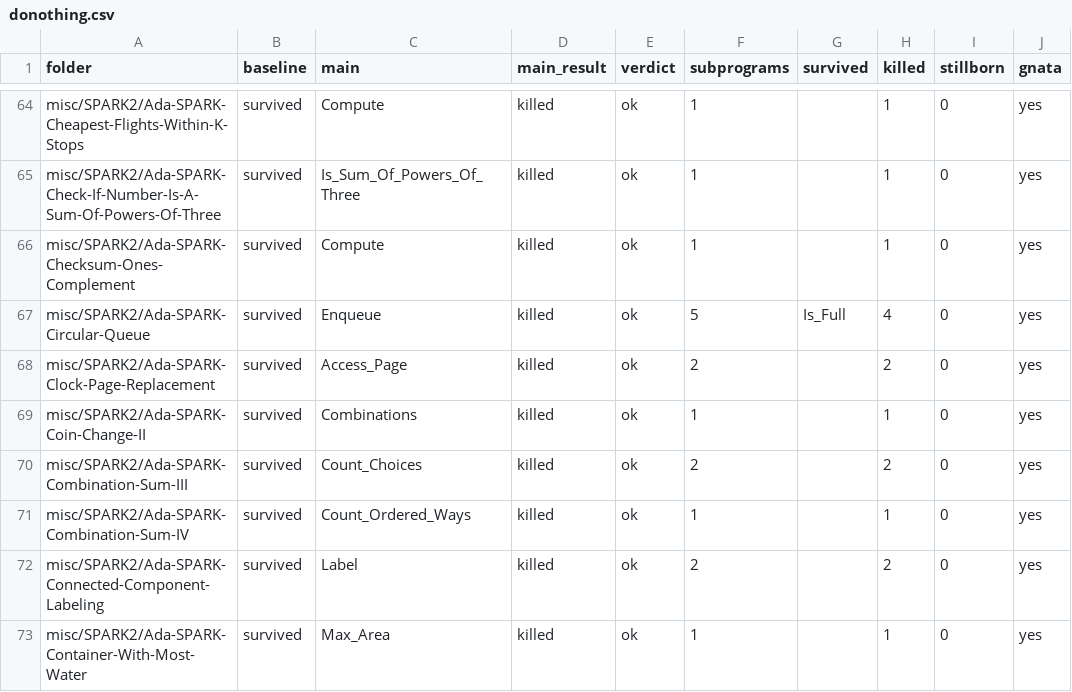
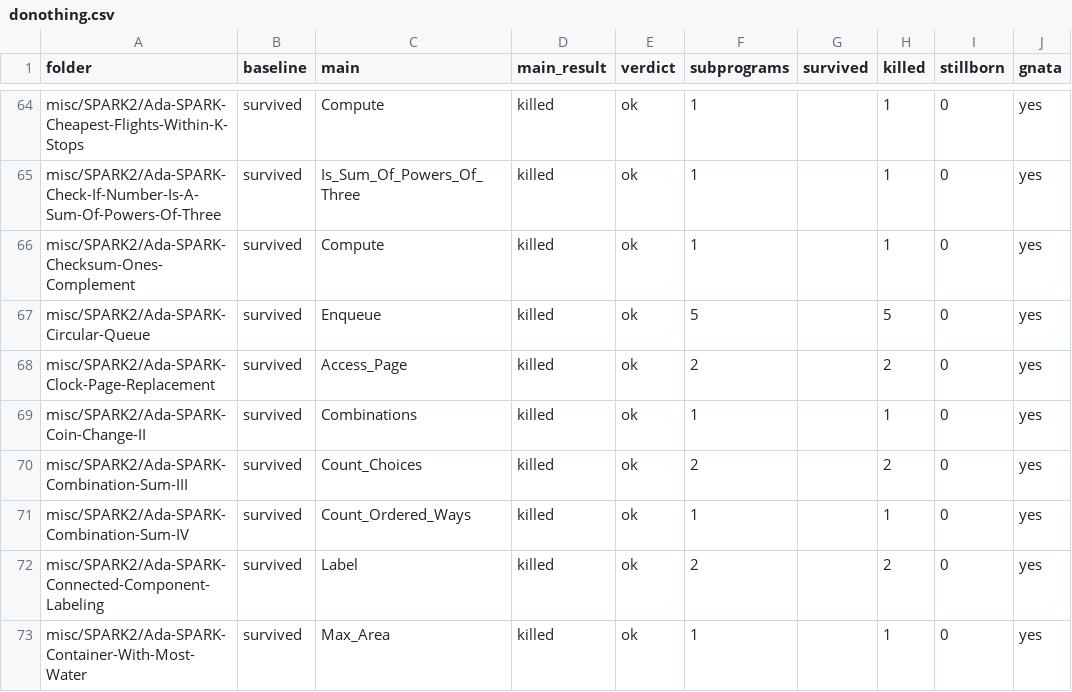
Before and after one commit to RobertBoettcherSF/Ada-Algorithms, a CSV file: vv/results/donothing.csv, drawn as a sheet; only a part is shown, gaps mark what is left out.

Commit message:
docs/VV.md: 168 own-test folders, 34 findings (all fixed); do-nothing results for 4 misc folders (all ok)

```diff
--- a/vv/results/donothing.csv
+++ b/vv/results/donothing.csv
@@ -66,3 +66,3 @@ misc/SPARK2/Ada-SPARK-Check-If-Number-Is-A-Sum-Of-Powers-Of-Three,survived,Is_Su
 misc/SPARK2/Ada-SPARK-Checksum-Ones-Complement,survived,Compute,killed,ok,1,,1,0,yes
-misc/SPARK2/Ada-SPARK-Circular-Queue,survived,Enqueue,killed,ok,5,Is_Full,4,0,yes
+misc/SPARK2/Ada-SPARK-Circular-Queue,survived,Enqueue,killed,ok,5,,5,0,yes
 misc/SPARK2/Ada-SPARK-Clock-Page-Replacement,survived,Access_Page,killed,ok,2,,2,0,yes
```
Also changed, not shown: 2 other files.
